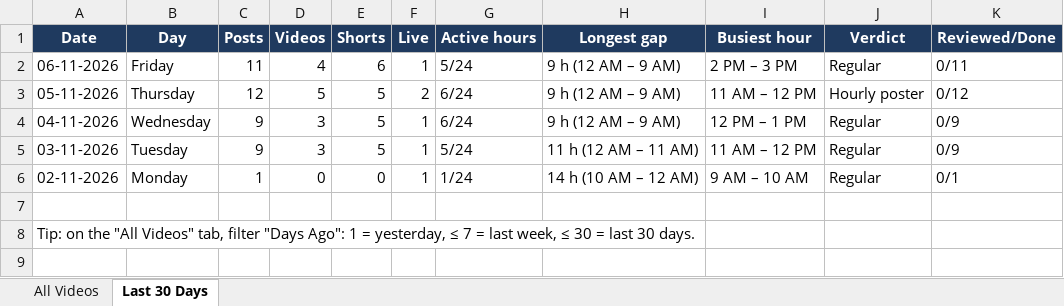
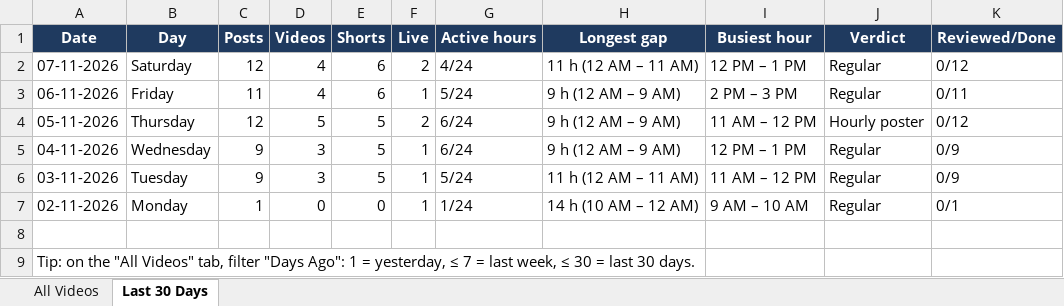
Before and after one commit to sharathchandra652/excel-folders, an Excel workbook: reports/Channel 4 (G News Telugu)/G News Telugu - History.xlsx, sheet Last 30 Days, drawn as a sheet; values as stored, in another font and other column widths than the file's, no borders; the diff names each change by its address in the sheet, - before the commit and + after, or states it on an @@ line.

```diff
--- a/reports/Channel 4 (G News Telugu)/G News Telugu - History.xlsx (sheet Last 30 Days)
+++ b/reports/Channel 4 (G News Telugu)/G News Telugu - History.xlsx (sheet Last 30 Days)
+row 2: 07-11-2026 | Saturday | 12 | 4 | 6 | 2 | 4/24 | 11 h (12 AM – 11 AM) | 12 PM – 1 PM | Regular | 0/12
```
Also changed, not shown: sheet All Videos, hidden cells, reports/All Channels - Dashboard.xlsx, reports/Channel 1 (YD News)/YD News - 01-11-2026.xlsx, 31 other files.
